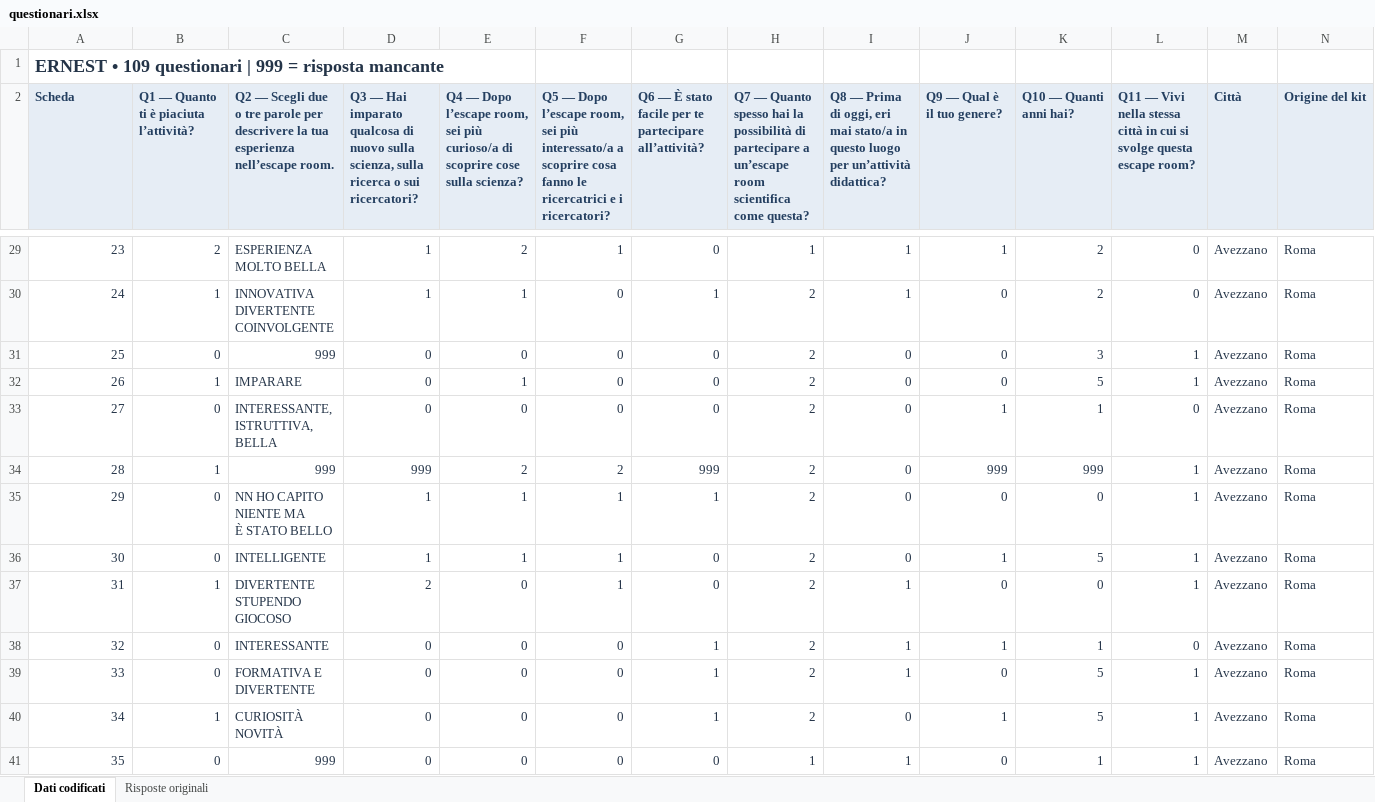
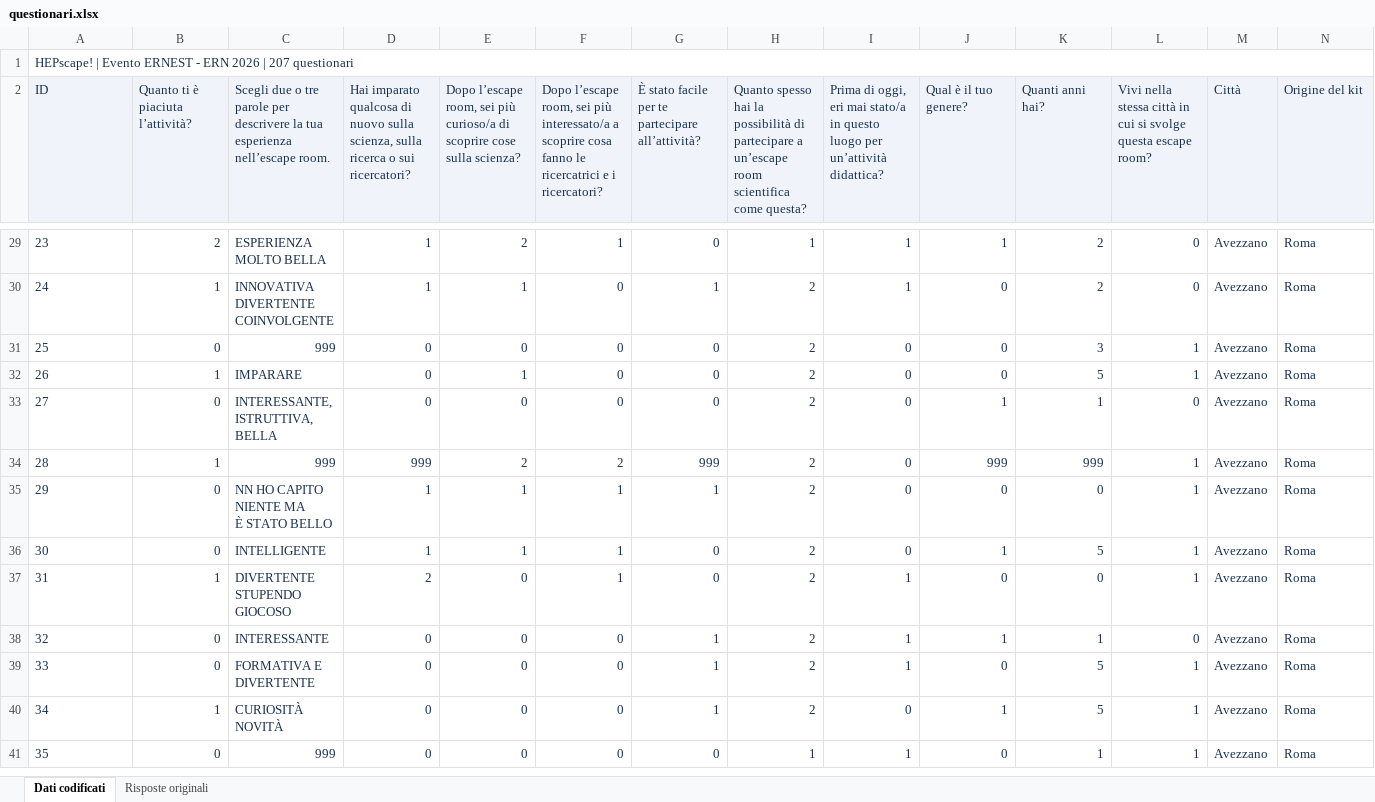
Before and after one commit to lsoffi/HEPscape-AnalisiQuestionari, an Excel workbook: data/ern2026/questionari.xlsx, sheet Dati codificati, drawn as a sheet; only a part is shown, gaps mark what is left out; values as stored, in another font and other column widths than the file's, no borders; conditional formats and table styles not drawn; the diff covers the shown part only; the diff names each change by its address in the sheet, - before the commit and + after, or states it on an @@ line.

```diff
--- a/data/ern2026/questionari.xlsx (sheet Dati codificati)
+++ b/data/ern2026/questionari.xlsx (sheet Dati codificati)
@@ column A (ID) renumbered between rows 1 and 3 @@
-A1 bold: on
+A1 bold: off, text size: smaller
+A1:N1 merged
-A2:N2 bold: on
+A2:N2 bold: off
-B2: Q1 — Quanto ti è piaciuta l’attività?
+B2: Quanto ti è piaciuta l’attività?
-C2: Q2 — Scegli due…
+C2: Scegli due…
-D2: Q3 — Hai imparato…
+D2: Hai imparato…
-E2: Q4 — Dopo l’escape…
+E2: Dopo l’escape…
-F2: Q5 — Dopo l’escape…
+F2: Dopo l’escape…
-G2: Q6 — È stato…
+G2: È stato…
-H2: Q7 — Quanto spesso…
+H2: Quanto spesso…
-I2: Q8 — Prima di…
+I2: Prima di…
-J2: Q9 — Qual è il tuo genere?
+J2: Qual è il tuo genere?
-K2: Q10 — Quanti anni hai?
+K2: Quanti anni hai?
-L2: Q11 — Vivi nella…
+L2: Vivi nella…
-A29:A41 alignment: right
+A29:A41 alignment: left
```
Also changed, not shown: 98 added rows, 3 edited cells and cell formats elsewhere in this sheet, sheet Risposte originali, 45 other files.
